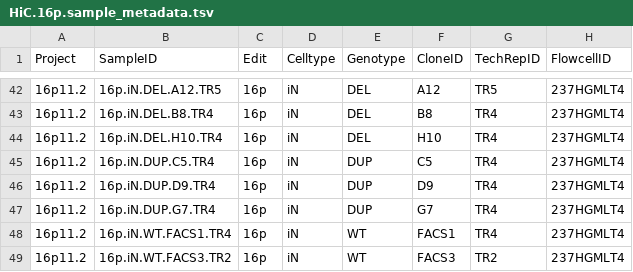
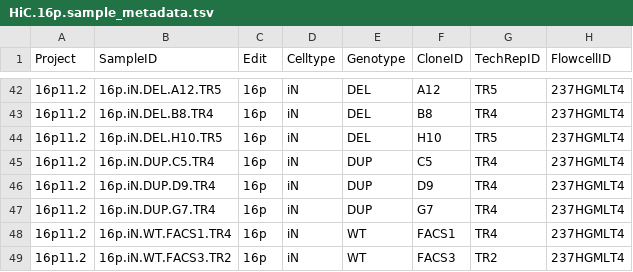
Before and after one commit to talkowski-lab/16p_HiC, a TSV file: HiC.16p.sample_metadata.tsv, drawn as a sheet; only a part is shown, gaps mark what is left out; the diff names each change by its address in the sheet, - before the commit and + after, or states it on an @@ line.

Commit message:
fix metadata typo where 2 samples had the same ID

```diff
--- a/HiC.16p.sample_metadata.tsv
+++ b/HiC.16p.sample_metadata.tsv
-B44 (SampleID): 16p.iN.DEL.H10.TR4
+B44 (SampleID): 16p.iN.DEL.H10.TR5
-G44 (TechRepID): TR4
+G44 (TechRepID): TR5
```
Also changed, not shown: 1 other file.
